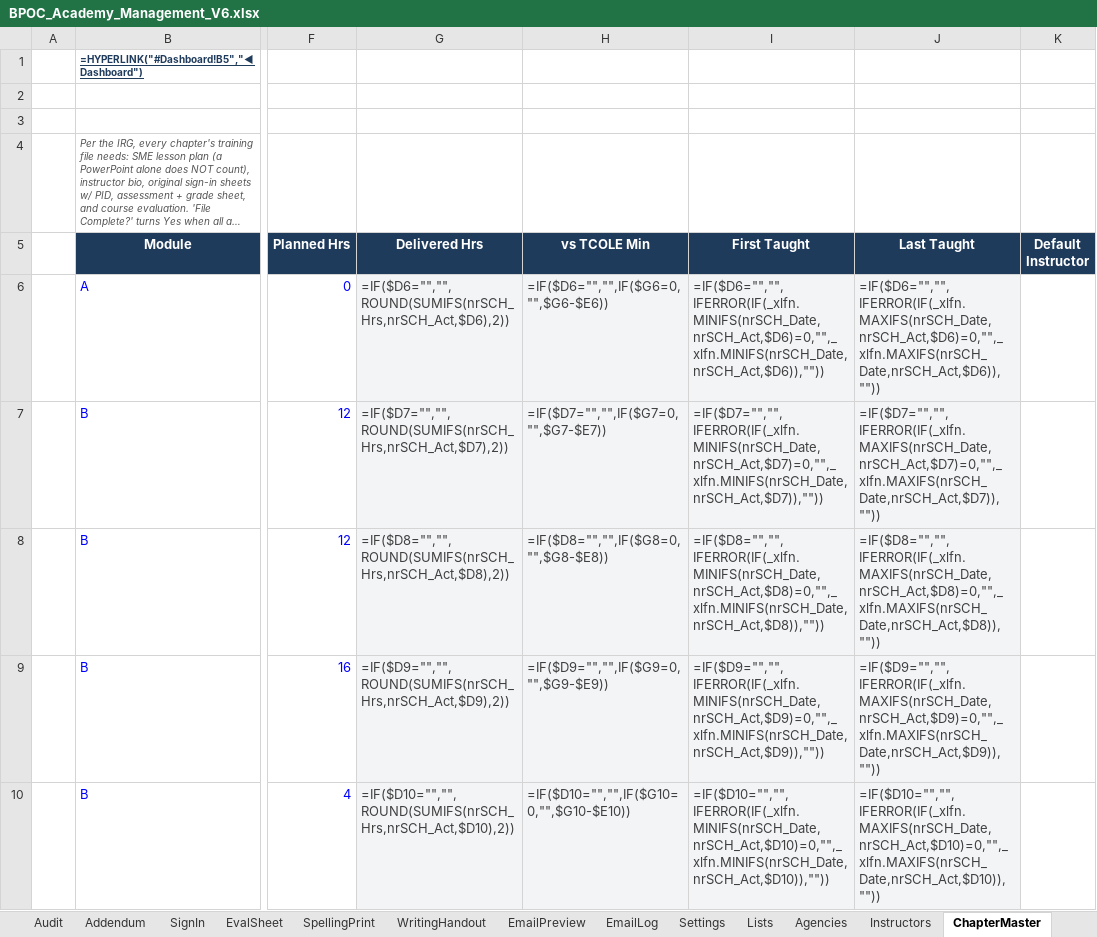
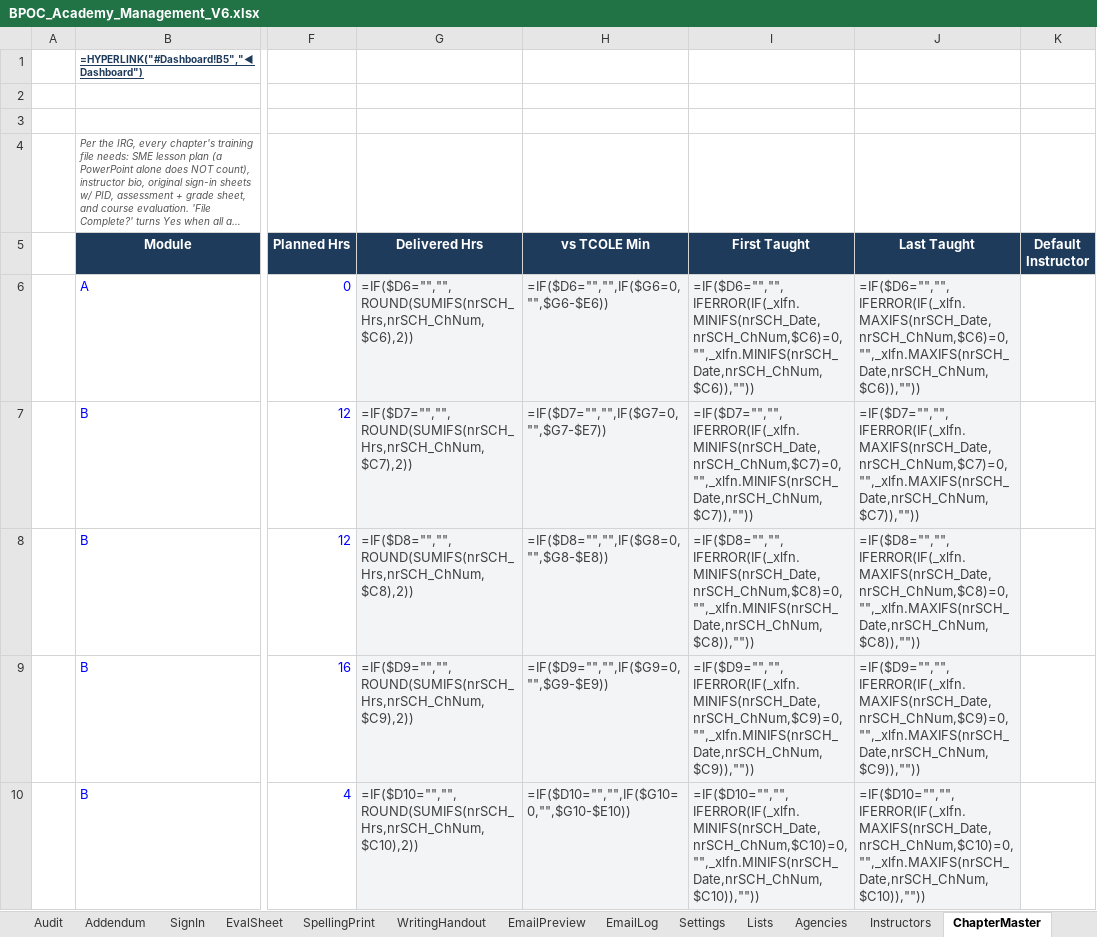
Before and after one commit to Trafficcop4/TPD---Travel-Training-Management-System, an Excel workbook: workbooks/BPOC_Academy_Management_V6.xlsx, sheet ChapterMaster, drawn as a sheet; only a part is shown, gaps mark what is left out; long unchanged cells end in …; values as stored, in another font and other column widths than the file's, no borders; formulas without a stored value are shown as written; conditional formats not drawn; the diff covers the shown part only; the diff names each change by its address in the sheet, - before the commit and + after, or states it on an @@ line.

```diff
--- a/workbooks/BPOC_Academy_Management_V6.xlsx (sheet ChapterMaster)
+++ b/workbooks/BPOC_Academy_Management_V6.xlsx (sheet ChapterMaster)
-G6 (Delivered Hrs): =IF($D6="","",ROUND(SUMIFS(nrSCH_Hrs,nrSCH_Act,$D6),2))
+G6 (Delivered Hrs): =IF($D6="","",ROUND(SUMIFS(nrSCH_Hrs,nrSCH_ChNum,$C6),2))
-I6 (First Taught): =IF($D6="","",IFERROR(IF(_xlfn.MINIFS(nrSCH_Date,nrSCH_Act,$D6)=0,"",_xlfn.MINIFS(nrSCH_Date,nrSCH_Act,$D6)),""))
+I6 (First Taught): =IF($D6="","",IFERROR(IF(_xlfn.MINIFS(nrSCH_Date,nrSCH_ChNum,$C6)=0,"",_xlfn.MINIFS(nrSCH_Date,nrSCH_ChNum,$C6)),""))
-J6 (Last Taught): =IF($D6="","",IFERROR(IF(_xlfn.MAXIFS(nrSCH_Date,nrSCH_Act,$D6)=0,"",_xlfn.MAXIFS(nrSCH_Date,nrSCH_Act,$D6)),""))
+J6 (Last Taught): =IF($D6="","",IFERROR(IF(_xlfn.MAXIFS(nrSCH_Date,nrSCH_ChNum,$C6)=0,"",_xlfn.MAXIFS(nrSCH_Date,nrSCH_ChNum,$C6)),""))
-G7 (Delivered Hrs): =IF($D7="","",ROUND(SUMIFS(nrSCH_Hrs,nrSCH_Act,$D7),2))
+G7 (Delivered Hrs): =IF($D7="","",ROUND(SUMIFS(nrSCH_Hrs,nrSCH_ChNum,$C7),2))
-I7 (First Taught): =IF($D7="","",IFERROR(IF(_xlfn.MINIFS(nrSCH_Date,nrSCH_Act,$D7)=0,"",_xlfn.MINIFS(nrSCH_Date,nrSCH_Act,$D7)),""))
+I7 (First Taught): =IF($D7="","",IFERROR(IF(_xlfn.MINIFS(nrSCH_Date,nrSCH_ChNum,$C7)=0,"",_xlfn.MINIFS(nrSCH_Date,nrSCH_ChNum,$C7)),""))
-J7 (Last Taught): =IF($D7="","",IFERROR(IF(_xlfn.MAXIFS(nrSCH_Date,nrSCH_Act,$D7)=0,"",_xlfn.MAXIFS(nrSCH_Date,nrSCH_Act,$D7)),""))
+J7 (Last Taught): =IF($D7="","",IFERROR(IF(_xlfn.MAXIFS(nrSCH_Date,nrSCH_ChNum,$C7)=0,"",_xlfn.MAXIFS(nrSCH_Date,nrSCH_ChNum,$C7)),""))
-G8 (Delivered Hrs): =IF($D8="","",ROUND(SUMIFS(nrSCH_Hrs,nrSCH_Act,$D8),2))
+G8 (Delivered Hrs): =IF($D8="","",ROUND(SUMIFS(nrSCH_Hrs,nrSCH_ChNum,$C8),2))
-I8 (First Taught): =IF($D8="","",IFERROR(IF(_xlfn.MINIFS(nrSCH_Date,nrSCH_Act,$D8)=0,"",_xlfn.MINIFS(nrSCH_Date,nrSCH_Act,$D8)),""))
+I8 (First Taught): =IF($D8="","",IFERROR(IF(_xlfn.MINIFS(nrSCH_Date,nrSCH_ChNum,$C8)=0,"",_xlfn.MINIFS(nrSCH_Date,nrSCH_ChNum,$C8)),""))
-J8 (Last Taught): =IF($D8="","",IFERROR(IF(_xlfn.MAXIFS(nrSCH_Date,nrSCH_Act,$D8)=0,"",_xlfn.MAXIFS(nrSCH_Date,nrSCH_Act,$D8)),""))
+J8 (Last Taught): =IF($D8="","",IFERROR(IF(_xlfn.MAXIFS(nrSCH_Date,nrSCH_ChNum,$C8)=0,"",_xlfn.MAXIFS(nrSCH_Date,nrSCH_ChNum,$C8)),""))
-G9 (Delivered Hrs): =IF($D9="","",ROUND(SUMIFS(nrSCH_Hrs,nrSCH_Act,$D9),2))
+G9 (Delivered Hrs): =IF($D9="","",ROUND(SUMIFS(nrSCH_Hrs,nrSCH_ChNum,$C9),2))
-I9 (First Taught): =IF($D9="","",IFERROR(IF(_xlfn.MINIFS(nrSCH_Date,nrSCH_Act,$D9)=0,"",_xlfn.MINIFS(nrSCH_Date,nrSCH_Act,$D9)),""))
+I9 (First Taught): =IF($D9="","",IFERROR(IF(_xlfn.MINIFS(nrSCH_Date,nrSCH_ChNum,$C9)=0,"",_xlfn.MINIFS(nrSCH_Date,nrSCH_ChNum,$C9)),""))
-J9 (Last Taught): =IF($D9="","",IFERROR(IF(_xlfn.MAXIFS(nrSCH_Date,nrSCH_Act,$D9)=0,"",_xlfn.MAXIFS(nrSCH_Date,nrSCH_Act,$D9)),""))
+J9 (Last Taught): =IF($D9="","",IFERROR(IF(_xlfn.MAXIFS(nrSCH_Date,nrSCH_ChNum,$C9)=0,"",_xlfn.MAXIFS(nrSCH_Date,nrSCH_ChNum,$C9)),""))
-G10 (Delivered Hrs): =IF($D10="","",ROUND(SUMIFS(nrSCH_Hrs,nrSCH_Act,$D10),2))
+G10 (Delivered Hrs): =IF($D10="","",ROUND(SUMIFS(nrSCH_Hrs,nrSCH_ChNum,$C10),2))
-I10 (First Taught): =IF($D10="","",IFERROR(IF(_xlfn.MINIFS(nrSCH_Date,nrSCH_Act,$D10)=0,"",_xlfn.MINIFS(nrSCH_Date,nrSCH_Act,$D10)),""))
+I10 (First Taught): =IF($D10="","",IFERROR(IF(_xlfn.MINIFS(nrSCH_Date,nrSCH_ChNum,$C10)=0,"",_xlfn.MINIFS(nrSCH_Date,nrSCH_ChNum,$C10)),""))
-J10 (Last Taught): =IF($D10="","",IFERROR(IF(_xlfn.MAXIFS(nrSCH_Date,nrSCH_Act,$D10)=0,"",_xlfn.MAXIFS(nrSCH_Date,nrSCH_Act,$D10)),""))
+J10 (Last Taught): =IF($D10="","",IFERROR(IF(_xlfn.MAXIFS(nrSCH_Date,nrSCH_ChNum,$C10)=0,"",_xlfn.MAXIFS(nrSCH_Date,nrSCH_ChNum,$C10)),""))
```
Also changed, not shown: 18 added rows and 117 edited cells elsewhere in this sheet, sheet Schedule, sheet NamedRanges, 4 other files.
